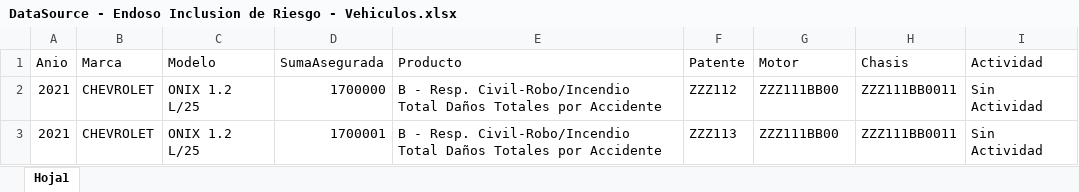
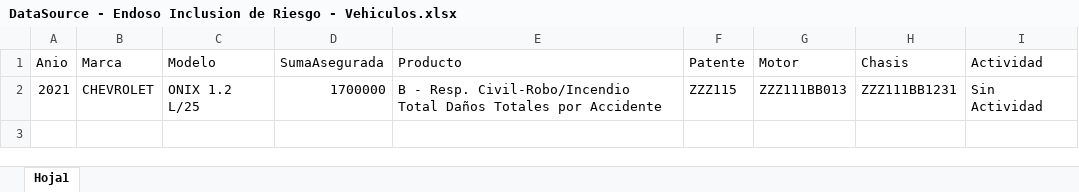
Before and after one commit to suraranorex/sura, an Excel workbook: Sura/DataSource - Endoso Inclusion de Riesgo - Vehiculos.xlsx, sheet Hoja1, drawn as a sheet; values as stored, in another font and other column widths than the file's, no borders; the diff names each change by its address in the sheet, - before the commit and + after, or states it on an @@ line.

```diff
--- a/Sura/DataSource - Endoso Inclusion de Riesgo - Vehiculos.xlsx (sheet Hoja1)
+++ b/Sura/DataSource - Endoso Inclusion de Riesgo - Vehiculos.xlsx (sheet Hoja1)
-F2 (Patente): ZZZ112
+F2 (Patente): ZZZ115
-G2 (Motor): ZZZ111BB00
+G2 (Motor): ZZZ111BB013
-H2 (Chasis): ZZZ111BB0011
+H2 (Chasis): ZZZ111BB1231
-row 3: 2021 | CHEVROLET | ONIX 1.2 L/25 | 1700001 | B - Resp. Civil-Robo/Incendio Total Daños Totales por Accidente | ZZZ113 | ZZZ111BB00 | ZZZ111BB0011 | Sin Actividad
```
Also changed, not shown: Sura/DataSource - Cotización Motor.xlsx, Sura/DataSource - Endoso Inclusion de Riesgo.xlsx, 30 other files.
